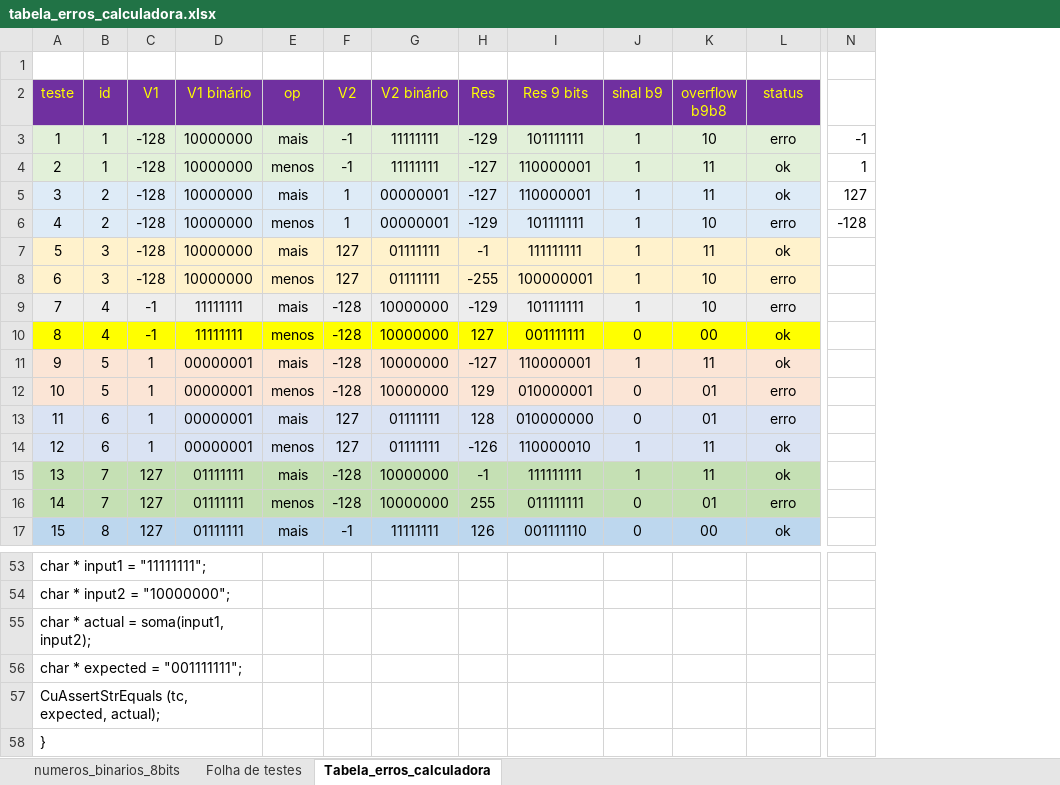
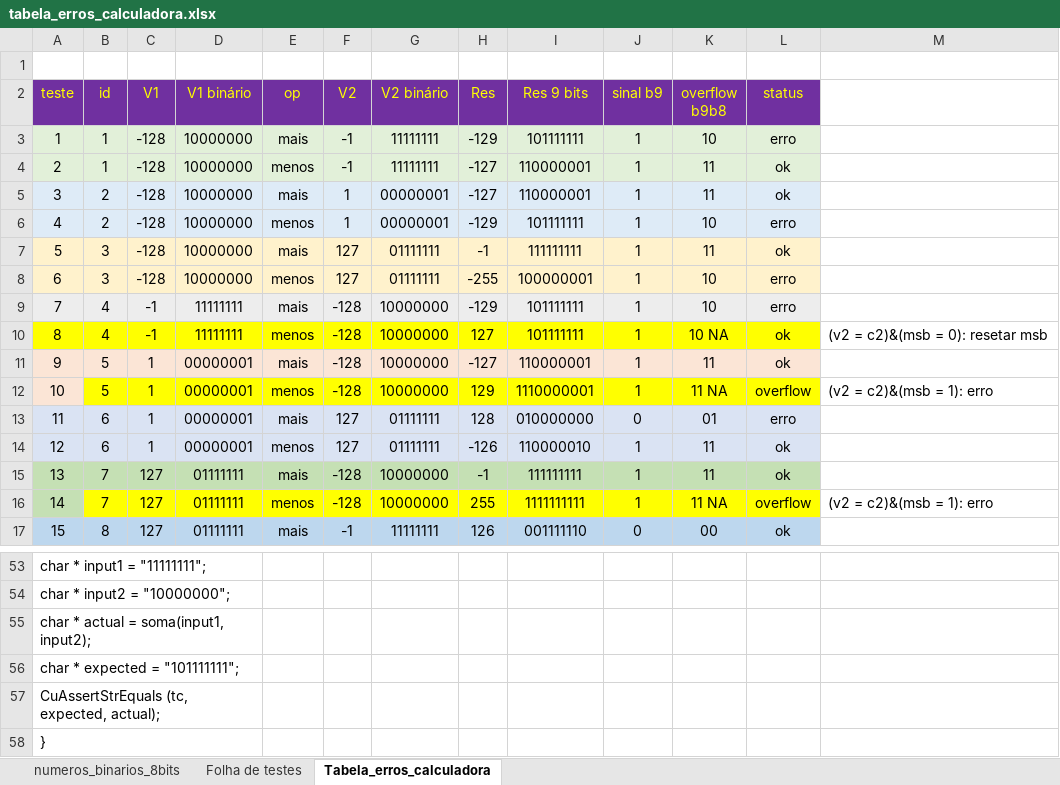
Before and after one commit to renatopierri/algoritmos, an Excel workbook: calculadora_oito_bits/calculadora_oito_bits/Arquivos_adicionais/tabela_erros_calculadora.xlsx, sheet Tabela_erros_calculadora, drawn as a sheet; only a part is shown, gaps mark what is left out; values as stored, in another font and other column widths than the file's, no borders; removed rows and columns are numbered as before the commit, all else as after; the diff covers the shown part only; the diff names each change by its address in the sheet, - before the commit and + after, or states it on an @@ line.

Commit message:
Passa no teste mas falta tratar overflow e regra de sinal. Multiplicação está por fazer.
Passa no teste mas falta tratar overflow e regra de sinal. Multiplicação está por fazer.

```diff
--- a/calculadora_oito_bits/calculadora_oito_bits/Arquivos_adicionais/tabela_erros_calculadora.xlsx (sheet Tabela_erros_calculadora)
+++ b/calculadora_oito_bits/calculadora_oito_bits/Arquivos_adicionais/tabela_erros_calculadora.xlsx (sheet Tabela_erros_calculadora)
-column N, rows 3-6: -1 | 1 | 127 | -128
+column M, rows 10-16: (v2 = c2)&(msb = 0): resetar msb |  | (v2 = c2)&(msb = 1): erro |  |  |  | (v2 = c2)&(msb = 1): erro
-I10 (Res 9 bits): 001111111
+I10 (Res 9 bits): 101111111
-J10 (sinal b9): 0
+J10 (sinal b9): 1
-K10 (overflow b9b8): 00
+K10 (overflow b9b8): 10 NA
-B12:L12 fill: #FBE5D6
+B12:L12 fill: #FFFF00
-I12 (Res 9 bits): 010000001
+I12 (Res 9 bits): 1110000001
-J12 (sinal b9): 0
+J12 (sinal b9): 1
-K12 (overflow b9b8): 01
+K12 (overflow b9b8): 11 NA
-L12 (status): erro
+L12 (status): overflow
-B16:L16 fill: #C5E0B4
+B16:L16 fill: #FFFF00
-I16 (Res 9 bits): 011111111
+I16 (Res 9 bits): 1111111111
-J16 (sinal b9): 0
+J16 (sinal b9): 1
-K16 (overflow b9b8): 01
+K16 (overflow b9b8): 11 NA
-L16 (status): erro
+L16 (status): overflow
-A56 (teste): char * expected = "001111111";
+A56 (teste): char * expected = "101111111";
```
Also changed, not shown: 1 removed column elsewhere in this sheet, 3 other files.
